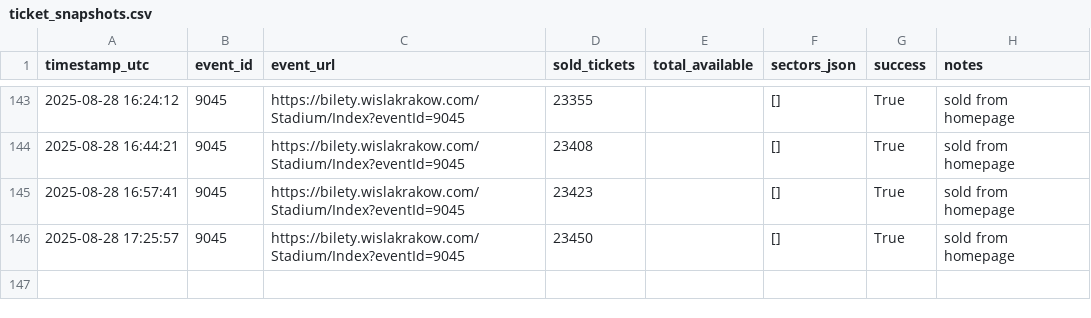
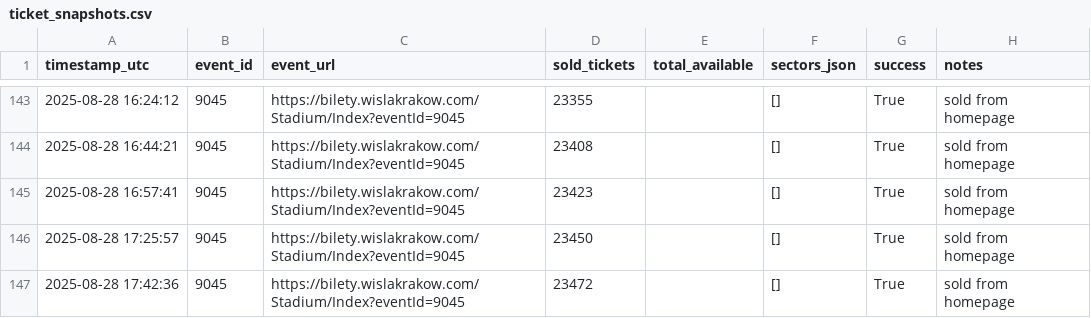
Before and after one commit to bo0nkers/WislaTickets, a CSV file: ticket_snapshots.csv, drawn as a sheet; only a part is shown, gaps mark what is left out.

```diff
--- a/ticket_snapshots.csv
+++ b/ticket_snapshots.csv
@@ -146 +146,2 @@ timestamp_utc,event_id,event_url,sold_tickets,total_available,sectors_json,succe
 2025-08-28 17:25:57,9045,https://bilety.wislakrakow.com/Stadium/Index?eventId=9045,23450,,[],True,sold from homepage
+2025-08-28 17:42:36,9045,https://bilety.wislakrakow.com/Stadium/Index?eventId=9045,23472,,[],True,sold from homepage
```
